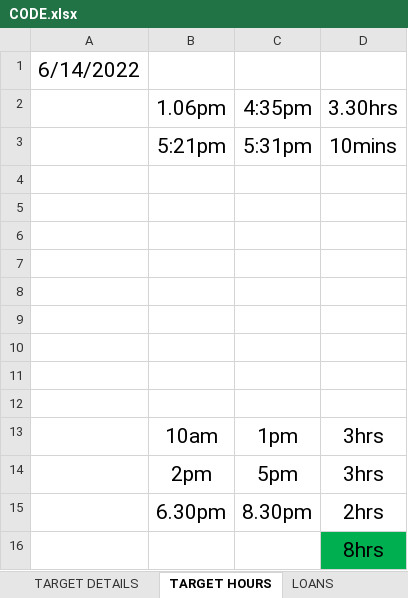
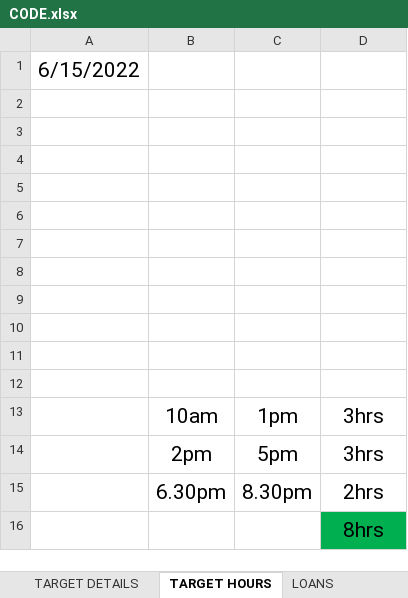
Before and after one commit to mustafa-mahmud/Arif_Code_Xls, an Excel workbook: CODE.xlsx, sheet TARGET HOURS, drawn as a sheet; values as stored, in another font and other column widths than the file's, no borders; the diff names each change by its address in the sheet, - before the commit and + after, or states it on an @@ line.

Commit message:
update

```diff
--- a/CODE.xlsx (sheet TARGET HOURS)
+++ b/CODE.xlsx (sheet TARGET HOURS)
-A1: 6/14/2022
+A1: 6/15/2022
-row 2:  | 1.06pm | 4:35pm | 3.30hrs
+row 2: (empty)
-row 3:  | 5:21pm | 5:31pm | 10mins
+row 3: (empty)
```
Also changed, not shown: sheet TARGET DAY.
